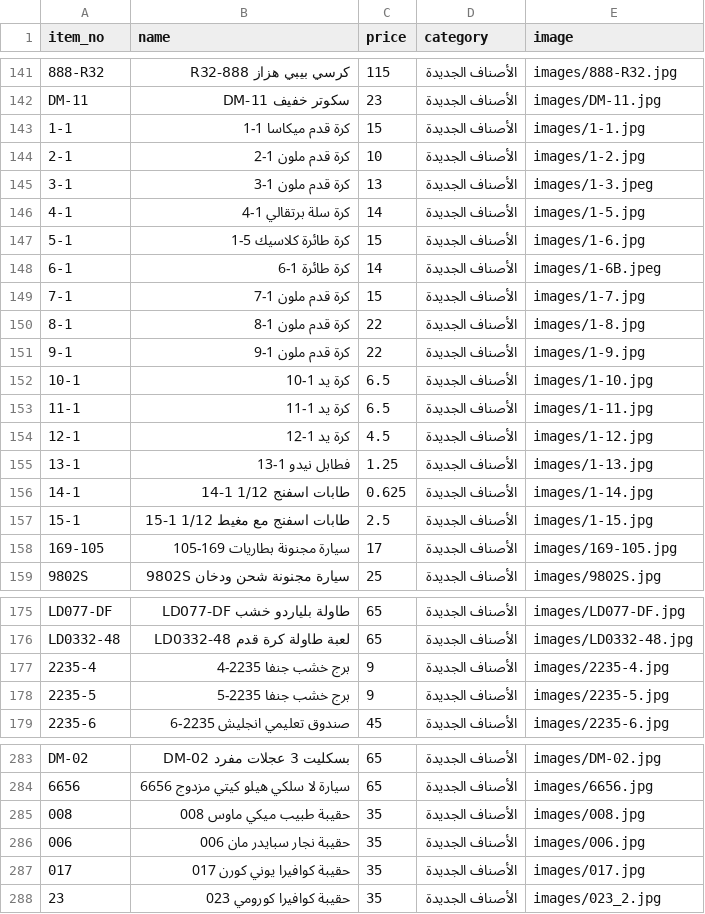
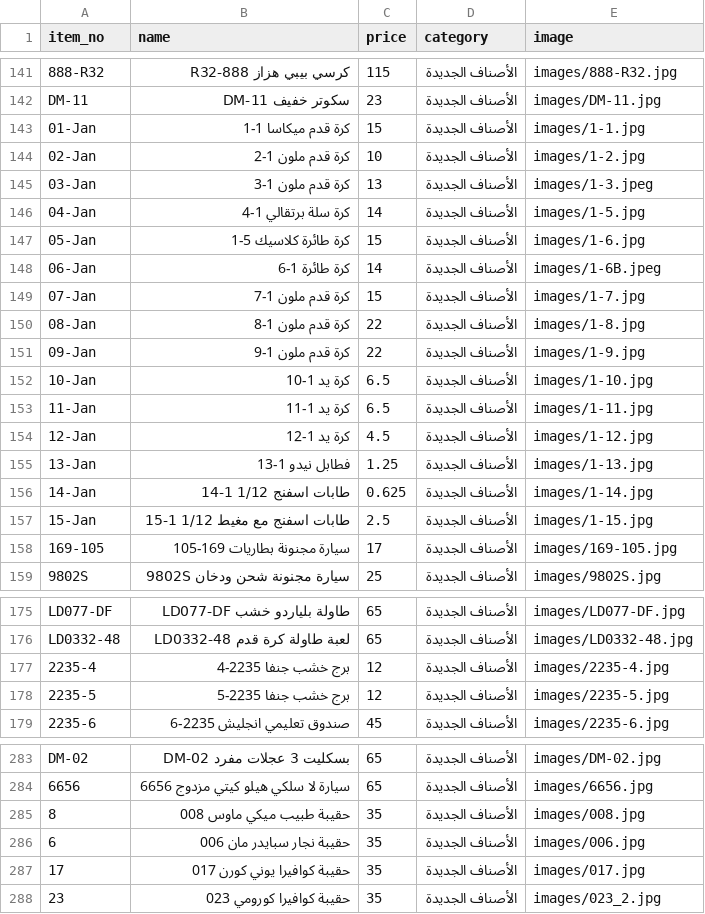
Before and after one commit to samerhamdi/emdaditems, a CSV file: products.csv, drawn as a sheet; only a part is shown, gaps mark what is left out; the diff covers the shown part only; the diff names each change by its address in the sheet, - before the commit and + after, or states it on an @@ line.

Commit message:
Update products.csv

```diff
--- a/products.csv
+++ b/products.csv
-A143 (item_no): 1-1
+A143 (item_no): 01-Jan
-A144 (item_no): 2-1
+A144 (item_no): 02-Jan
-A145 (item_no): 3-1
+A145 (item_no): 03-Jan
-A146 (item_no): 4-1
+A146 (item_no): 04-Jan
-A147 (item_no): 5-1
+A147 (item_no): 05-Jan
-A148 (item_no): 6-1
+A148 (item_no): 06-Jan
-A149 (item_no): 7-1
+A149 (item_no): 07-Jan
-A150 (item_no): 8-1
+A150 (item_no): 08-Jan
-A151 (item_no): 9-1
+A151 (item_no): 09-Jan
-A152 (item_no): 10-1
+A152 (item_no): 10-Jan
-A153 (item_no): 11-1
+A153 (item_no): 11-Jan
-A154 (item_no): 12-1
+A154 (item_no): 12-Jan
-A155 (item_no): 13-1
+A155 (item_no): 13-Jan
-A156 (item_no): 14-1
+A156 (item_no): 14-Jan
-A157 (item_no): 15-1
+A157 (item_no): 15-Jan
-C177:C178 (price): 9
+C177:C178 (price): 12
-A285 (item_no): 008
+A285 (item_no): 8
-A286 (item_no): 006
+A286 (item_no): 6
-A287 (item_no): 017
+A287 (item_no): 17
```
Also changed, not shown: 2 edited cells elsewhere in this file.
